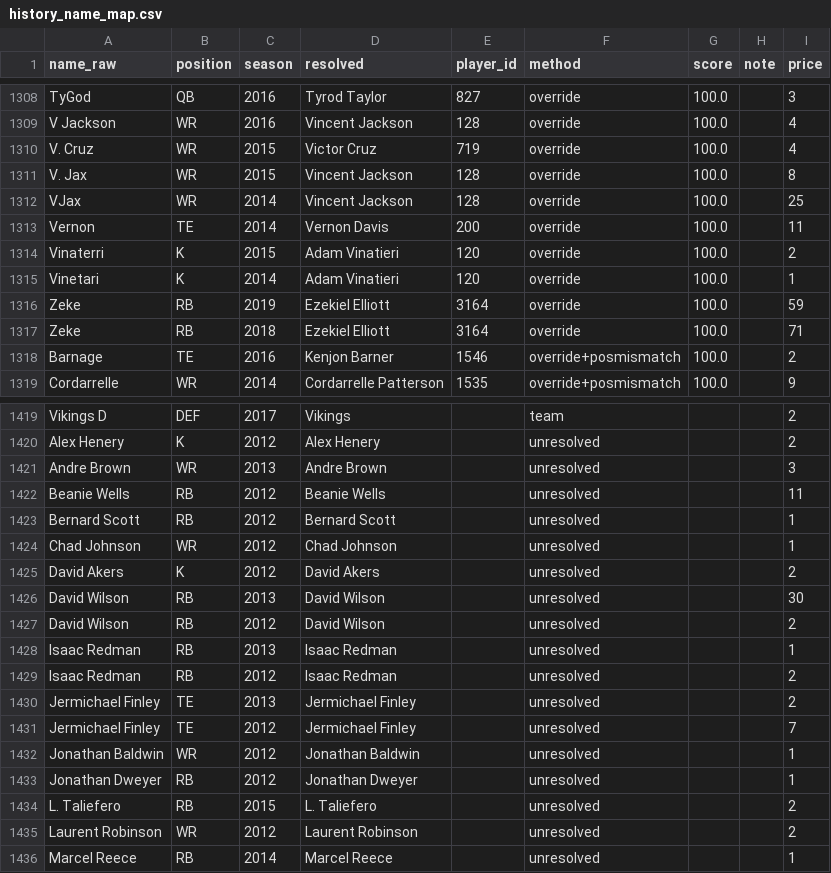
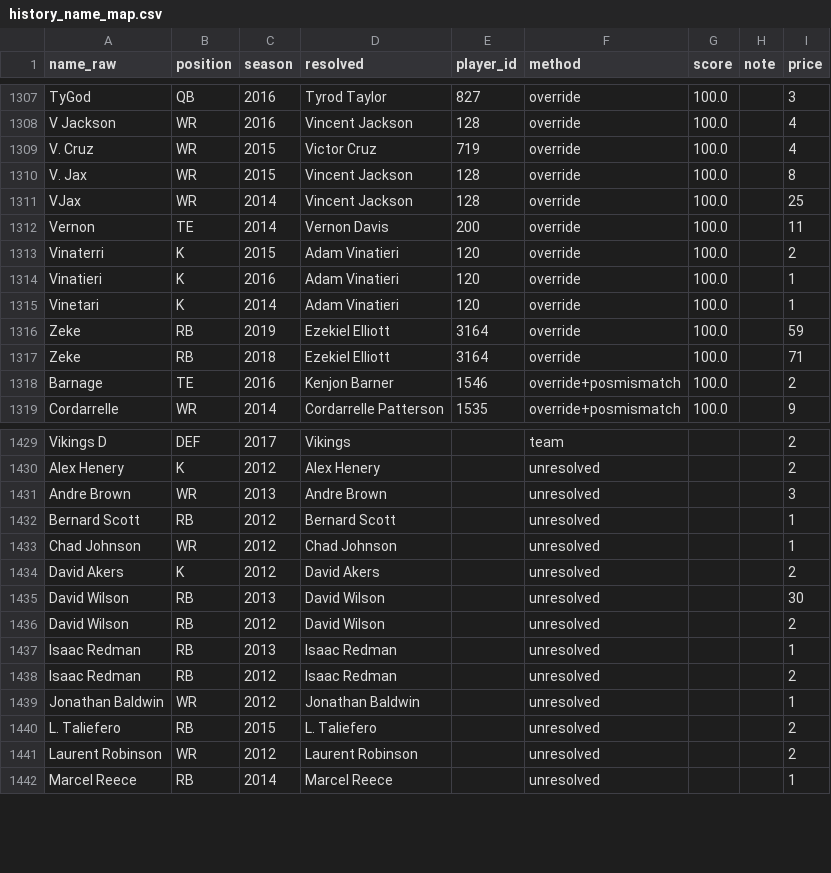
Before and after one commit to namkurd/SleeperAuction, a CSV file: data/history_name_map.csv, drawn as a sheet; only a part is shown, gaps mark what is left out; the diff covers the shown part only.

```diff
--- a/data/history_name_map.csv
+++ b/data/history_name_map.csv
@@ -1314,2 +1313,3 @@ Vernon,TE,2014,Vernon Davis,200,override,100.0,,11
 Vinaterri,K,2015,Adam Vinatieri,120,override,100.0,,2
+Vinatieri,K,2016,Adam Vinatieri,120,override,100.0,,1
 Vinetari,K,2014,Adam Vinatieri,120,override,100.0,,1
@@ -1421,3 +1431,2 @@ Alex Henery,K,2012,Alex Henery,,unresolved,,,2
 Andre Brown,WR,2013,Andre Brown,,unresolved,,,3
-Beanie Wells,RB,2012,Beanie Wells,,unresolved,,,11
 Bernard Scott,RB,2012,Bernard Scott,,unresolved,,,1
@@ -1429,6 +1438,3 @@ Isaac Redman,RB,2013,Isaac Redman,,unresolved,,,1
 Isaac Redman,RB,2012,Isaac Redman,,unresolved,,,2
-Jermichael Finley,TE,2013,Jermichael Finley,,unresolved,,,2
-Jermichael Finley,TE,2012,Jermichael Finley,,unresolved,,,7
 Jonathan Baldwin,WR,2012,Jonathan Baldwin,,unresolved,,,1
-Jonathan Dweyer,RB,2012,Jonathan Dweyer,,unresolved,,,1
 L. Taliefero,RB,2015,L. Taliefero,,unresolved,,,2
```
Also changed, not shown: 10 added rows and 7 removed rows elsewhere in this file, data/history_2012_2020.csv, data/sheet_reference_2021_plus.csv, 14 other files.
